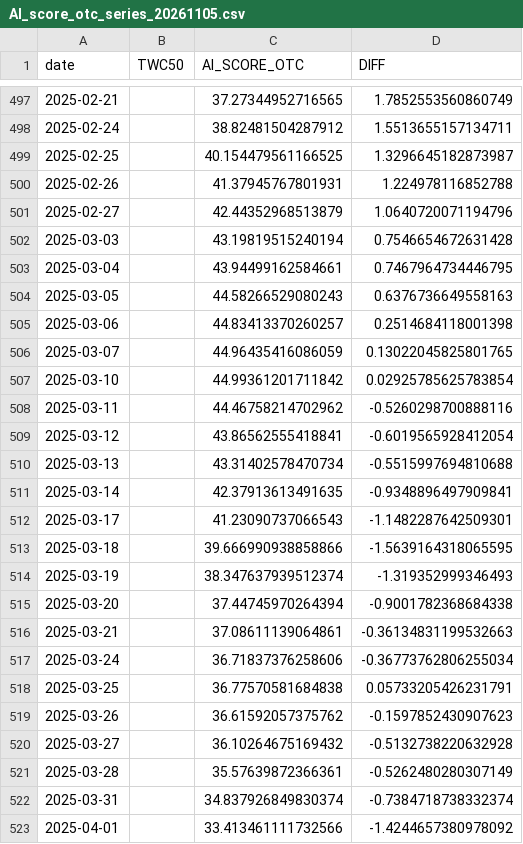
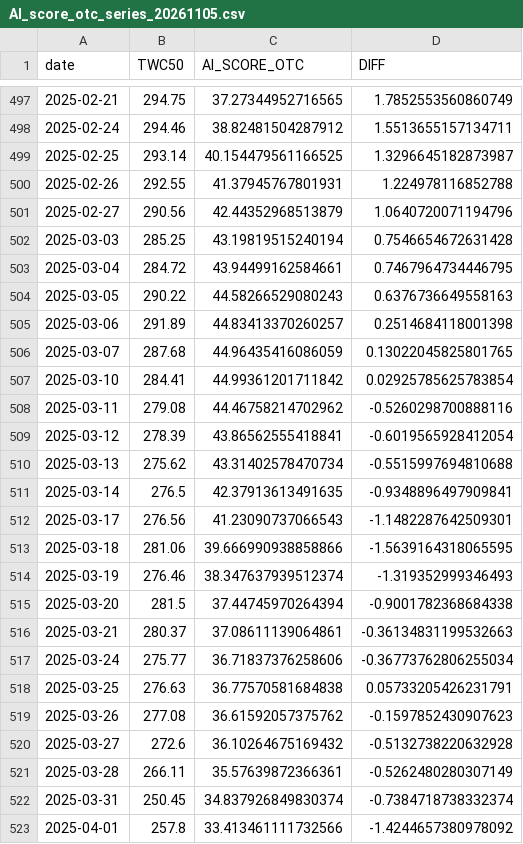
Before and after one commit to tunglich/TW-US-Market-Index-AI_score, a CSV file: AI_score_otc_series_20261105.csv, drawn as a sheet; only a part is shown, gaps mark what is left out; the diff covers the shown part only.

```diff
--- a/AI_score_otc_series_20261105.csv
+++ b/AI_score_otc_series_20261105.csv
@@ -497,27 +497,27 @@ date,TWC50,AI_SCORE_OTC,DIFF
-2025-02-21,,37.27344952716565,1.7852553560860749
-2025-02-24,,38.82481504287912,1.5513655157134711
-2025-02-25,,40.154479561166525,1.3296645182873987
-2025-02-26,,41.37945767801931,1.224978116852788
-2025-02-27,,42.44352968513879,1.0640720071194796
-2025-03-03,,43.19819515240194,0.7546654672631428
-2025-03-04,,43.94499162584661,0.7467964734446795
-2025-03-05,,44.58266529080243,0.6376736649558163
-2025-03-06,,44.83413370260257,0.2514684118001398
-2025-03-07,,44.96435416086059,0.13022045825801765
-2025-03-10,,44.99361201711842,0.02925785625783854
-2025-03-11,,44.46758214702962,-0.5260298700888116
-2025-03-12,,43.86562555418841,-0.6019565928412054
-2025-03-13,,43.31402578470734,-0.5515997694810688
-2025-03-14,,42.37913613491635,-0.9348896497909841
-2025-03-17,,41.23090737066543,-1.1482287642509301
-2025-03-18,,39.666990938858866,-1.5639164318065595
-2025-03-19,,38.347637939512374,-1.319352999346493
-2025-03-20,,37.44745970264394,-0.9001782368684338
-2025-03-21,,37.08611139064861,-0.36134831199532663
-2025-03-24,,36.71837376258606,-0.36773762806255034
-2025-03-25,,36.77570581684838,0.05733205426231791
-2025-03-26,,36.61592057375762,-0.1597852430907623
-2025-03-27,,36.10264675169432,-0.5132738220632928
-2025-03-28,,35.57639872366361,-0.5262480280307149
-2025-03-31,,34.837926849830374,-0.7384718738332374
-2025-04-01,,33.413461111732566,-1.4244657380978092
+2025-02-21,294.75,37.27344952716565,1.7852553560860749
+2025-02-24,294.46,38.82481504287912,1.5513655157134711
+2025-02-25,293.14,40.154479561166525,1.3296645182873987
+2025-02-26,292.55,41.37945767801931,1.224978116852788
+2025-02-27,290.56,42.44352968513879,1.0640720071194796
+2025-03-03,285.25,43.19819515240194,0.7546654672631428
+2025-03-04,284.72,43.94499162584661,0.7467964734446795
+2025-03-05,290.22,44.58266529080243,0.6376736649558163
+2025-03-06,291.89,44.83413370260257,0.2514684118001398
+2025-03-07,287.68,44.96435416086059,0.13022045825801765
+2025-03-10,284.41,44.99361201711842,0.02925785625783854
+2025-03-11,279.08,44.46758214702962,-0.5260298700888116
+2025-03-12,278.39,43.86562555418841,-0.6019565928412054
+2025-03-13,275.62,43.31402578470734,-0.5515997694810688
+2025-03-14,276.5,42.37913613491635,-0.9348896497909841
+2025-03-17,276.56,41.23090737066543,-1.1482287642509301
+2025-03-18,281.06,39.666990938858866,-1.5639164318065595
+2025-03-19,276.46,38.347637939512374,-1.319352999346493
+2025-03-20,281.5,37.44745970264394,-0.9001782368684338
+2025-03-21,280.37,37.08611139064861,-0.36134831199532663
+2025-03-24,275.77,36.71837376258606,-0.36773762806255034
+2025-03-25,276.63,36.77570581684838,0.05733205426231791
+2025-03-26,277.08,36.61592057375762,-0.1597852430907623
+2025-03-27,272.6,36.10264675169432,-0.5132738220632928
+2025-03-28,266.11,35.57639872366361,-0.5262480280307149
+2025-03-31,250.45,34.837926849830374,-0.7384718738332374
+2025-04-01,257.8,33.413461111732566,-1.4244657380978092
```
Also changed, not shown: 96 edited cells elsewhere in this file, AI_score_otc_series_latest.csv, AI_score_twse_series_20261105.csv, 5 other files.
